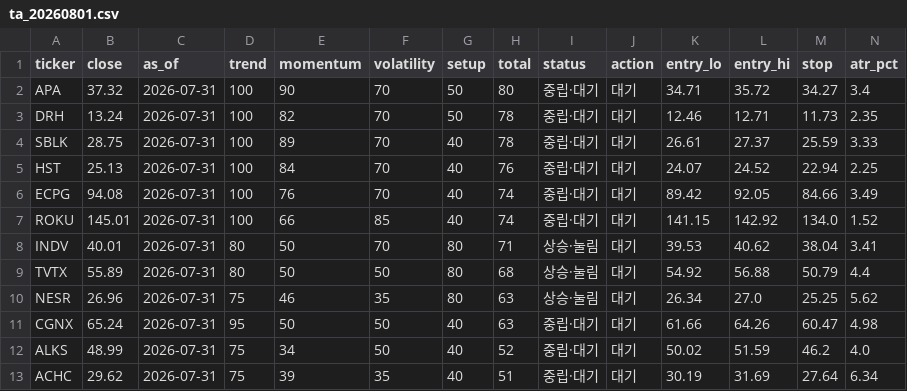
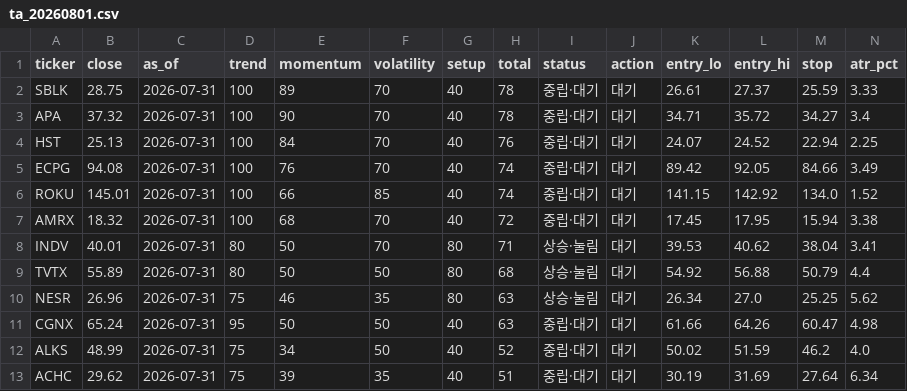
Before and after one commit to Informatica-king/easy-python-project, a CSV file: reports/ta_20260801.csv, drawn as a sheet; only a part is shown; removed rows and columns are numbered as before the commit, all else as after; rows hold the shown columns only; the diff names each change by its address in the sheet, - before the commit and + after, or states it on an @@ line.

```diff
--- a/reports/ta_20260801.csv
+++ b/reports/ta_20260801.csv
-row 2: APA | 37.32 | 2026-07-31 | 100 | 90 | 70 | 50 | 80 | 중립·대기 | 대기 | 34.71 | 35.72 | 34.27 | 3.4
-row 3: DRH | 13.24 | 2026-07-31 | 100 | 82 | 70 | 50 | 78 | 중립·대기 | 대기 | 12.46 | 12.71 | 11.73 | 2.35
+row 3: APA | 37.32 | 2026-07-31 | 100 | 90 | 70 | 40 | 78 | 중립·대기 | 대기 | 34.71 | 35.72 | 34.27 | 3.4
+row 7: AMRX | 18.32 | 2026-07-31 | 100 | 68 | 70 | 40 | 72 | 중립·대기 | 대기 | 17.45 | 17.95 | 15.94 | 3.38
```
Also changed, not shown: 11 other files.
